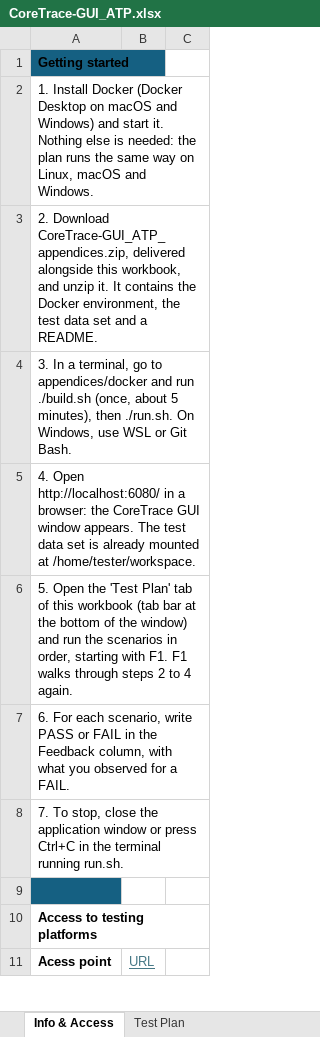
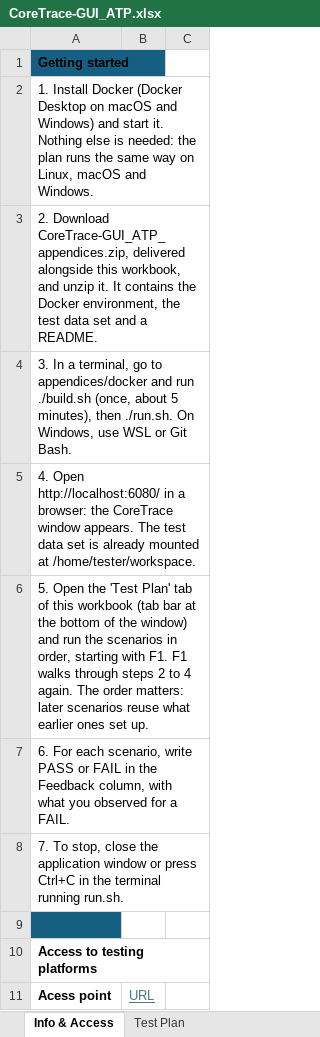
Before and after one commit to CoreTrace/coretrace-gui, an Excel workbook: atp/CoreTrace-GUI_ATP.xlsx, sheet Info & Access, drawn as a sheet; only a part is shown; values as stored, in another font and other column widths than the file's, no borders; table styles not drawn; the diff covers the shown part only; the diff names each change by its address in the sheet, - before the commit and + after, or states it on an @@ line.

Commit message:
docs(atp): retarget the test plan at CoreTrace Desktop v6.0.0-beta.3
Rewrite the plan for the Tauri desktop: 24 scenarios, all run in Docker.
The image installs the published .deb and ctrace v0.85.0, with a window
manager for the file pickers and a keyring so that signing in works.
F18 and F22 stay in progress until a release carries their fixes; F23 and
F24 need a CoreTrace test account.

```diff
--- a/atp/CoreTrace-GUI_ATP.xlsx (sheet Info & Access)
+++ b/atp/CoreTrace-GUI_ATP.xlsx (sheet Info & Access)
-A5: …the CoreTrace GUI window appears.…
+A5: …the CoreTrace window appears.…
-A6: …4 again.
+A6: …4 again. The order matters: later scenarios reuse what earlier ones set up.
```
Also changed, not shown: 4 added rows, 3 removed rows, 10 edited cells and cell formats elsewhere in this sheet, sheet Test Plan, 11 other files.
